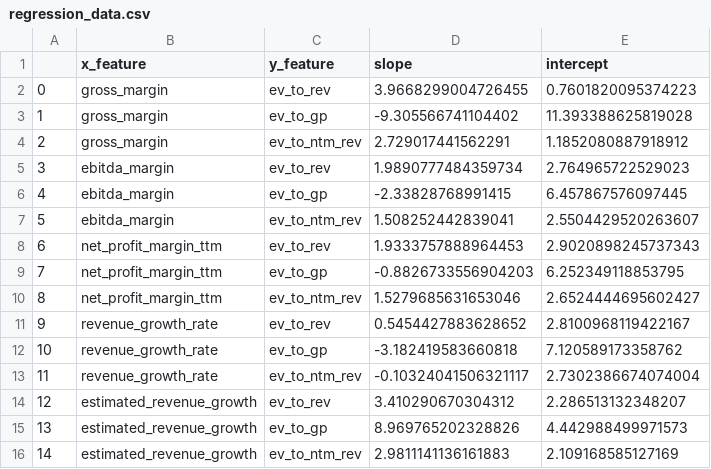
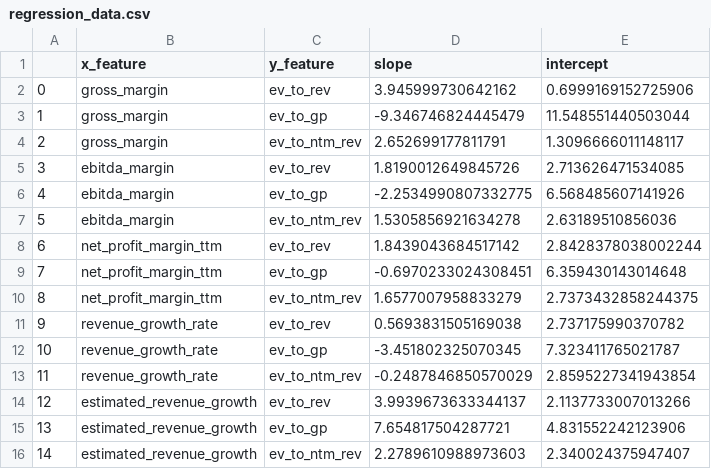
Before and after one commit to F-Prime-Capital/findex-data, a CSV file: regression_data.csv, drawn as a sheet.

Commit message:
Auto-update: 2026-11-18 01:03:46

```diff
--- a/regression_data.csv
+++ b/regression_data.csv
@@ -1,16 +1,16 @@
 ,x_feature,y_feature,slope,intercept
-0,gross_margin,ev_to_rev,3.9668299004726455,0.7601820095374223
-1,gross_margin,ev_to_gp,-9.305566741104402,11.393388625819028
-2,gross_margin,ev_to_ntm_rev,2.729017441562291,1.1852080887918912
-3,ebitda_margin,ev_to_rev,1.9890777484359734,2.764965722529023
-4,ebitda_margin,ev_to_gp,-2.33828768991415,6.457867576097445
-5,ebitda_margin,ev_to_ntm_rev,1.508252442839041,2.5504429520263607
-6,net_profit_margin_ttm,ev_to_rev,1.9333757888964453,2.9020898245737343
-7,net_profit_margin_ttm,ev_to_gp,-0.8826733556904203,6.252349118853795
-8,net_profit_margin_ttm,ev_to_ntm_rev,1.5279685631653046,2.6524444695602427
-9,revenue_growth_rate,ev_to_rev,0.5454427883628652,2.8100968119422167
-10,revenue_growth_rate,ev_to_gp,-3.182419583660818,7.120589173358762
-11,revenue_growth_rate,ev_to_ntm_rev,-0.10324041506321117,2.7302386674074004
-12,estimated_revenue_growth,ev_to_rev,3.410290670304312,2.286513132348207
-13,estimated_revenue_growth,ev_to_gp,8.969765202328826,4.442988499971573
-14,estimated_revenue_growth,ev_to_ntm_rev,2.9811141136161883,2.109168585127169
+0,gross_margin,ev_to_rev,3.945999730642162,0.6999169152725906
+1,gross_margin,ev_to_gp,-9.346746824445479,11.548551440503044
+2,gross_margin,ev_to_ntm_rev,2.652699177811791,1.3096666011148117
+3,ebitda_margin,ev_to_rev,1.8190012649845726,2.713626471534085
+4,ebitda_margin,ev_to_gp,-2.2534990807332775,6.568485607141926
+5,ebitda_margin,ev_to_ntm_rev,1.5305856921634278,2.63189510856036
+6,net_profit_margin_ttm,ev_to_rev,1.8439043684517142,2.8428378038002244
+7,net_profit_margin_ttm,ev_to_gp,-0.6970233024308451,6.359430143014648
+8,net_profit_margin_ttm,ev_to_ntm_rev,1.6577007958833279,2.7373432858244375
+9,revenue_growth_rate,ev_to_rev,0.5693831505169038,2.737175990370782
+10,revenue_growth_rate,ev_to_gp,-3.451802325070345,7.323411765021787
+11,revenue_growth_rate,ev_to_ntm_rev,-0.2487846850570029,2.8595227341943854
+12,estimated_revenue_growth,ev_to_rev,3.9939673633344137,2.1137733007013266
+13,estimated_revenue_growth,ev_to_gp,7.654817504287721,4.831552242123906
+14,estimated_revenue_growth,ev_to_ntm_rev,2.2789610988973603,2.340024375947407
```
